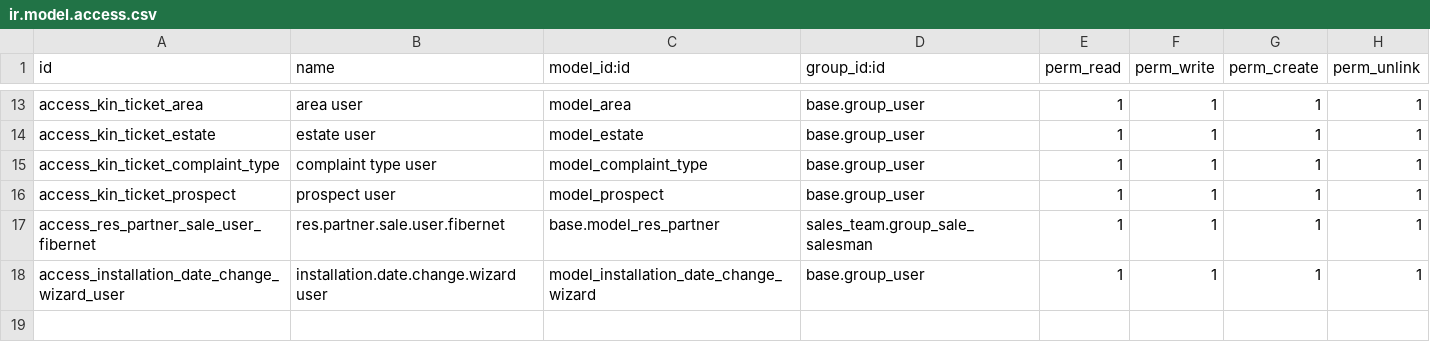
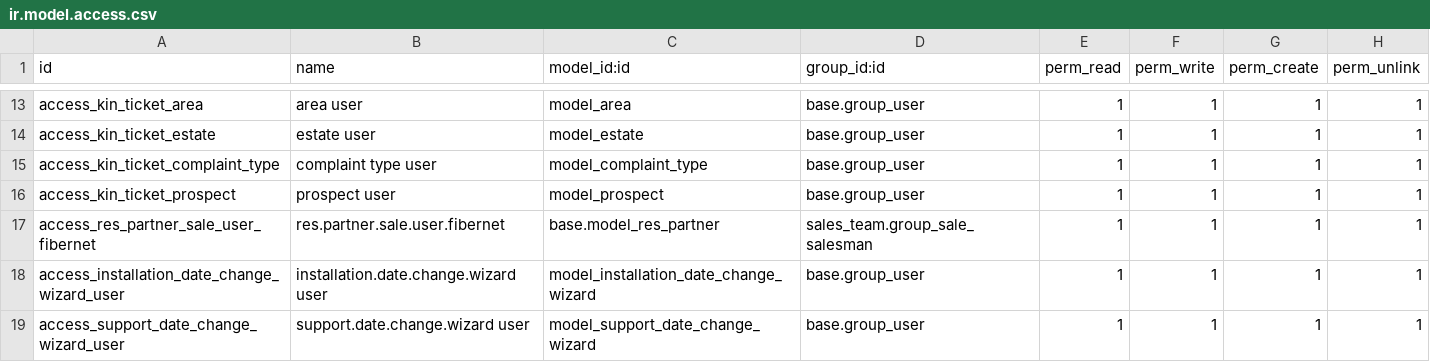
Before and after one commit to kingsleyuk2003/odoo14, a CSV file: odoo-custom-addons/fibernet/security/ir.model.access.csv, drawn as a sheet; only a part is shown, gaps mark what is left out; the diff names each change by its address in the sheet, - before the commit and + after, or states it on an @@ line.

```diff
--- a/odoo-custom-addons/fibernet/security/ir.model.access.csv
+++ b/odoo-custom-addons/fibernet/security/ir.model.access.csv
+row 19: access_support_date_change_wizard_user | support.date.change.wizard user | model_support_date_change_wizard | base.group_user | 1 | 1 | 1 | 1
```
Also changed, not shown: 25 other files.
